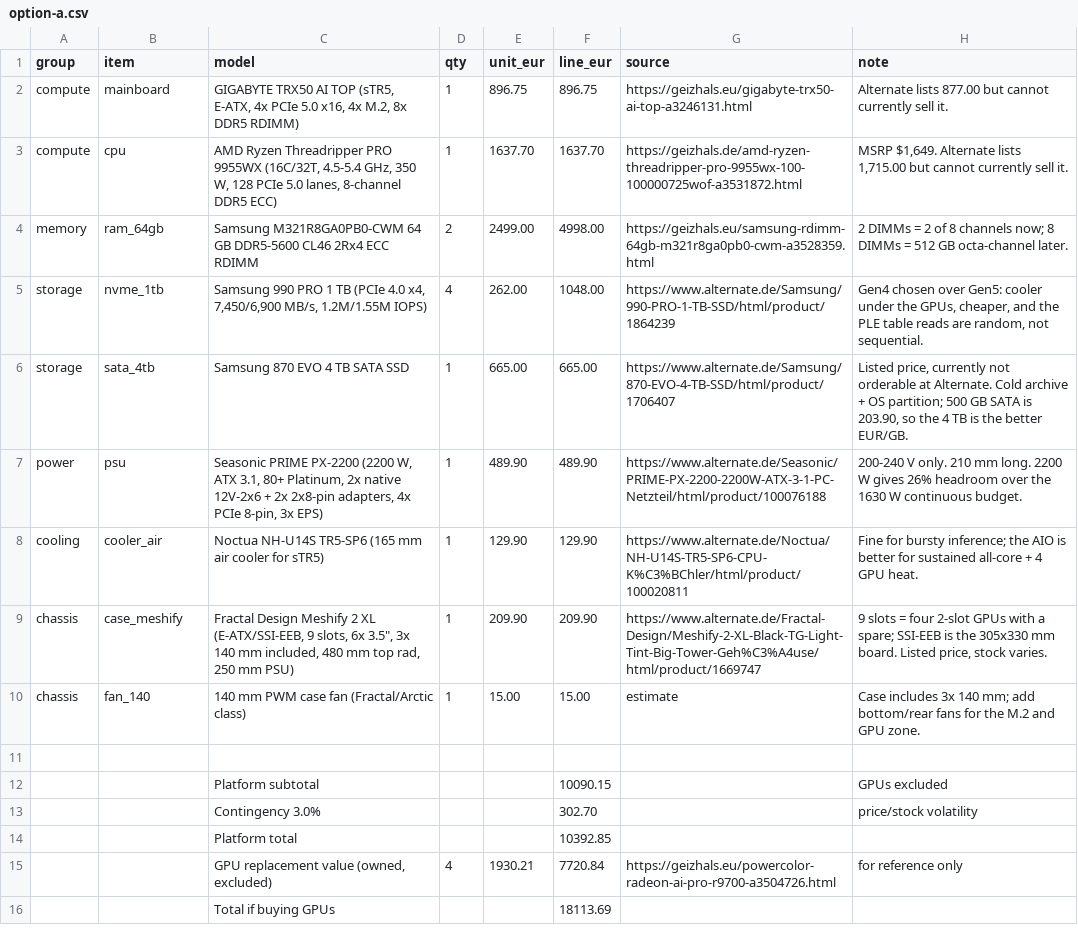
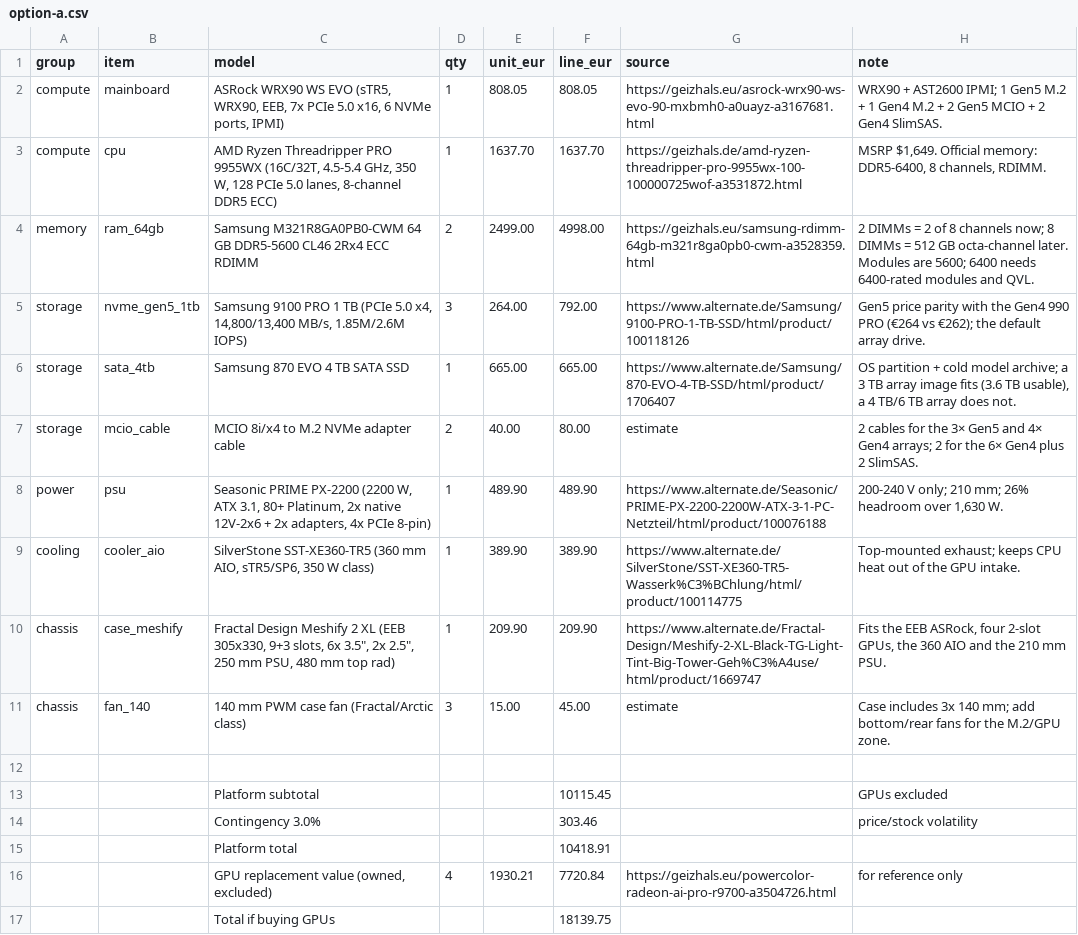
Before and after one commit to ggrabarz/r9700-quad, a CSV file: bom/option-a.csv, drawn as a sheet.

```diff
--- a/bom/option-a.csv
+++ b/bom/option-a.csv
@@ -1,16 +1,17 @@
 group,item,model,qty,unit_eur,line_eur,source,note
-compute,mainboard,"GIGABYTE TRX50 AI TOP (sTR5, E-ATX, 4x PCIe 5.0 x16, 4x M.2, 8x DDR5 RDIMM)",1,896.75,896.75,https://geizhals.eu/gigabyte-trx50-ai-top-a3246131.html,Alternate lists 877.00 but cannot currently sell it.
-compute,cpu,"AMD Ryzen Threadripper PRO 9955WX (16C/32T, 4.5-5.4 GHz, 350 W, 128 PCIe 5.0 lanes, 8-channel DDR5 ECC)",1,1637.70,1637.70,https://geizhals.de/amd-ryzen-threadripper-pro-9955wx-100-100000725wof-a3531872.html,"MSRP $1,649. Alternate lists 1,715.00 but cannot currently sell it."
-memory,ram_64gb,Samsung M321R8GA0PB0-CWM 64 GB DDR5-5600 CL46 2Rx4 ECC RDIMM,2,2499.00,4998.00,https://geizhals.eu/samsung-rdimm-64gb-m321r8ga0pb0-cwm-a3528359.html,2 DIMMs = 2 of 8 channels now; 8 DIMMs = 512 GB octa-channel later.
-storage,nvme_1tb,"Samsung 990 PRO 1 TB (PCIe 4.0 x4, 7,450/6,900 MB/s, 1.2M/1.55M IOPS)",4,262.00,1048.00,https://www.alternate.de/Samsung/990-PRO-1-TB-SSD/html/product/1864239,"Gen4 chosen over Gen5: cooler under the GPUs, cheaper, and the PLE table reads are random, not sequential."
-storage,sata_4tb,Samsung 870 EVO 4 TB SATA SSD,1,665.00,665.00,https://www.alternate.de/Samsung/870-EVO-4-TB-SSD/html/product/1706407,"Listed price, currently not orderable at Alternate. Cold archive + OS partition; 500 GB SATA is 203.90, so the 4 TB is the better EUR/GB."
-power,psu,"Seasonic PRIME PX-2200 (2200 W, ATX 3.1, 80+ Platinum, 2x native 12V-2x6 + 2x 2x8-pin adapters, 4x PCIe 8-pin, 3x EPS)",1,489.90,489.90,https://www.alternate.de/Seasonic/PRIME-PX-2200-2200W-ATX-3-1-PC-Netzteil/html/product/100076188,200-240 V only. 210 mm long. 2200 W gives 26% headroom over the 1630 W continuous budget.
-cooling,cooler_air,Noctua NH-U14S TR5-SP6 (165 mm air cooler for sTR5),1,129.90,129.90,https://www.alternate.de/Noctua/NH-U14S-TR5-SP6-CPU-K%C3%BChler/html/product/100020811,Fine for bursty inference; the AIO is better for sustained all-core + 4 GPU heat.
-chassis,case_meshify,"Fractal Design Meshify 2 XL (E-ATX/SSI-EEB, 9 slots, 6x 3.5"", 3x 140 mm included, 480 mm top rad, 250 mm PSU)",1,209.90,209.90,https://www.alternate.de/Fractal-Design/Meshify-2-XL-Black-TG-Light-Tint-Big-Tower-Geh%C3%A4use/html/product/1669747,"9 slots = four 2-slot GPUs with a spare; SSI-EEB is the 305x330 mm board. Listed price, stock varies."
-chassis,fan_140,140 mm PWM case fan (Fractal/Arctic class),1,15.00,15.00,estimate,Case includes 3x 140 mm; add bottom/rear fans for the M.2 and GPU zone.
+compute,mainboard,"ASRock WRX90 WS EVO (sTR5, WRX90, EEB, 7x PCIe 5.0 x16, 6 NVMe ports, IPMI)",1,808.05,808.05,https://geizhals.eu/asrock-wrx90-ws-evo-90-mxbmh0-a0uayz-a3167681.html,WRX90 + AST2600 IPMI; 1 Gen5 M.2 + 1 Gen4 M.2 + 2 Gen5 MCIO + 2 Gen4 SlimSAS.
+compute,cpu,"AMD Ryzen Threadripper PRO 9955WX (16C/32T, 4.5-5.4 GHz, 350 W, 128 PCIe 5.0 lanes, 8-channel DDR5 ECC)",1,1637.70,1637.70,https://geizhals.de/amd-ryzen-threadripper-pro-9955wx-100-100000725wof-a3531872.html,"MSRP $1,649. Official memory: DDR5-6400, 8 channels, RDIMM."
+memory,ram_64gb,Samsung M321R8GA0PB0-CWM 64 GB DDR5-5600 CL46 2Rx4 ECC RDIMM,2,2499.00,4998.00,https://geizhals.eu/samsung-rdimm-64gb-m321r8ga0pb0-cwm-a3528359.html,2 DIMMs = 2 of 8 channels now; 8 DIMMs = 512 GB octa-channel later. Modules are 5600; 6400 needs 6400-rated modules and QVL.
+storage,nvme_gen5_1tb,"Samsung 9100 PRO 1 TB (PCIe 5.0 x4, 14,800/13,400 MB/s, 1.85M/2.6M IOPS)",3,264.00,792.00,https://www.alternate.de/Samsung/9100-PRO-1-TB-SSD/html/product/100118126,Gen5 price parity with the Gen4 990 PRO (€264 vs €262); the default array drive.
+storage,sata_4tb,Samsung 870 EVO 4 TB SATA SSD,1,665.00,665.00,https://www.alternate.de/Samsung/870-EVO-4-TB-SSD/html/product/1706407,"OS partition + cold model archive; a 3 TB array image fits (3.6 TB usable), a 4 TB/6 TB array does not."
+storage,mcio_cable,MCIO 8i/x4 to M.2 NVMe adapter cable,2,40.00,80.00,estimate,2 cables for the 3× Gen5 and 4× Gen4 arrays; 2 for the 6× Gen4 plus 2 SlimSAS.
+power,psu,"Seasonic PRIME PX-2200 (2200 W, ATX 3.1, 80+ Platinum, 2x native 12V-2x6 + 2x adapters, 4x PCIe 8-pin)",1,489.90,489.90,https://www.alternate.de/Seasonic/PRIME-PX-2200-2200W-ATX-3-1-PC-Netzteil/html/product/100076188,"200-240 V only; 210 mm; 26% headroom over 1,630 W."
+cooling,cooler_aio,"SilverStone SST-XE360-TR5 (360 mm AIO, sTR5/SP6, 350 W class)",1,389.90,389.90,https://www.alternate.de/SilverStone/SST-XE360-TR5-Wasserk%C3%BChlung/html/product/100114775,Top-mounted exhaust; keeps CPU heat out of the GPU intake.
+chassis,case_meshify,"Fractal Design Meshify 2 XL (EEB 305x330, 9+3 slots, 6x 3.5"", 2x 2.5"", 250 mm PSU, 480 mm top rad)",1,209.90,209.90,https://www.alternate.de/Fractal-Design/Meshify-2-XL-Black-TG-Light-Tint-Big-Tower-Geh%C3%A4use/html/product/1669747,"Fits the EEB ASRock, four 2-slot GPUs, the 360 AIO and the 210 mm PSU."
+chassis,fan_140,140 mm PWM case fan (Fractal/Arctic class),3,15.00,45.00,estimate,Case includes 3x 140 mm; add bottom/rear fans for the M.2/GPU zone.
 
-,,Platform subtotal,,,10090.15,,GPUs excluded
-,,Contingency 3.0%,,,302.70,,price/stock volatility
-,,Platform total,,,10392.85,,
+,,Platform subtotal,,,10115.45,,GPUs excluded
+,,Contingency 3.0%,,,303.46,,price/stock volatility
+,,Platform total,,,10418.91,,
 ,,"GPU replacement value (owned, excluded)",4,1930.21,7720.84,https://geizhals.eu/powercolor-radeon-ai-pro-r9700-a3504726.html,for reference only
-,,Total if buying GPUs,,,18113.69,,
+,,Total if buying GPUs,,,18139.75,,
```
Also changed, not shown: bom/option-b.csv, bom/option-c.csv, 9 other files.
